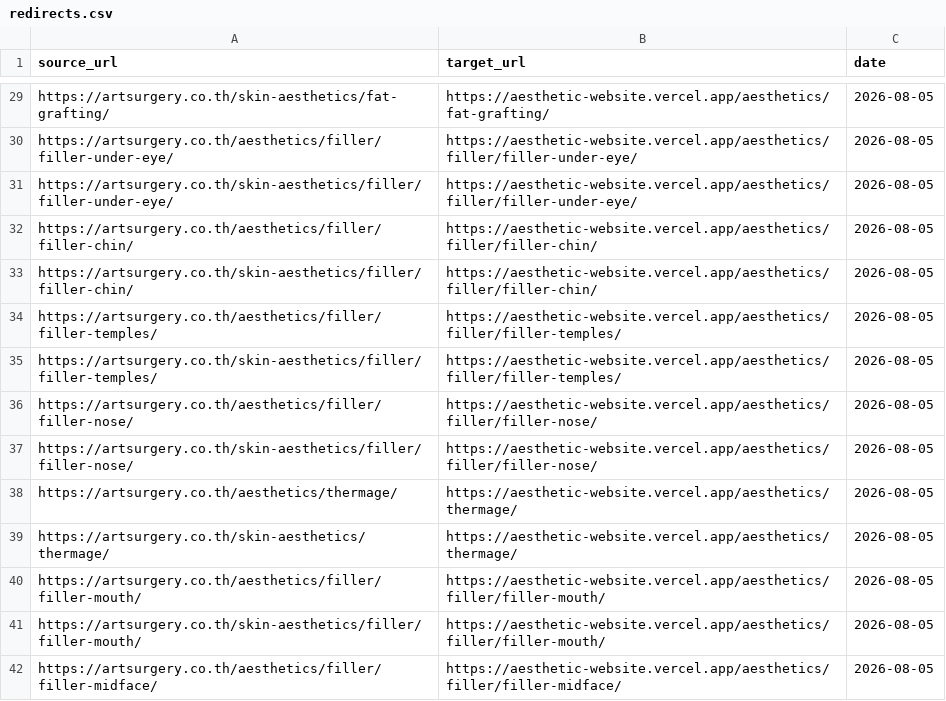
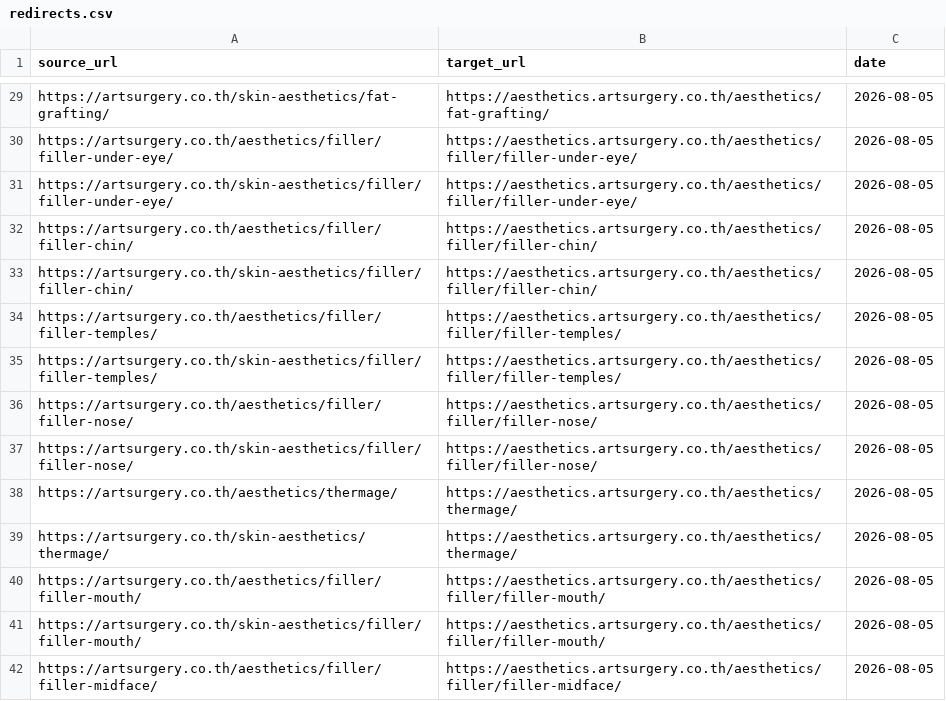
Before and after one commit to MediaforgeThailand/aesthetic-website, a CSV file: docs/redirects.csv, drawn as a sheet; only a part is shown, gaps mark what is left out; the diff covers the shown part only; the diff names each change by its address in the sheet, - before the commit and + after, or states it on an @@ line.

```diff
--- a/docs/redirects.csv
+++ b/docs/redirects.csv
-B29 (target_url): https://aesthetic-website.vercel.app/aesthetics/fat-grafting/
+B29 (target_url): https://aesthetics.artsurgery.co.th/aesthetics/fat-grafting/
-B30:B31 (target_url): https://aesthetic-website.vercel.app/aesthetics/filler/filler-under-eye/
+B30:B31 (target_url): https://aesthetics.artsurgery.co.th/aesthetics/filler/filler-under-eye/
-B32:B33 (target_url): https://aesthetic-website.vercel.app/aesthetics/filler/filler-chin/
+B32:B33 (target_url): https://aesthetics.artsurgery.co.th/aesthetics/filler/filler-chin/
-B34:B35 (target_url): https://aesthetic-website.vercel.app/aesthetics/filler/filler-temples/
+B34:B35 (target_url): https://aesthetics.artsurgery.co.th/aesthetics/filler/filler-temples/
-B36:B37 (target_url): https://aesthetic-website.vercel.app/aesthetics/filler/filler-nose/
+B36:B37 (target_url): https://aesthetics.artsurgery.co.th/aesthetics/filler/filler-nose/
-B38:B39 (target_url): https://aesthetic-website.vercel.app/aesthetics/thermage/
+B38:B39 (target_url): https://aesthetics.artsurgery.co.th/aesthetics/thermage/
-B40:B41 (target_url): https://aesthetic-website.vercel.app/aesthetics/filler/filler-mouth/
+B40:B41 (target_url): https://aesthetics.artsurgery.co.th/aesthetics/filler/filler-mouth/
-B42 (target_url): https://aesthetic-website.vercel.app/aesthetics/filler/filler-midface/
+B42 (target_url): https://aesthetics.artsurgery.co.th/aesthetics/filler/filler-midface/
```
Also changed, not shown: 153 edited cells elsewhere in this file, 6 other files.
